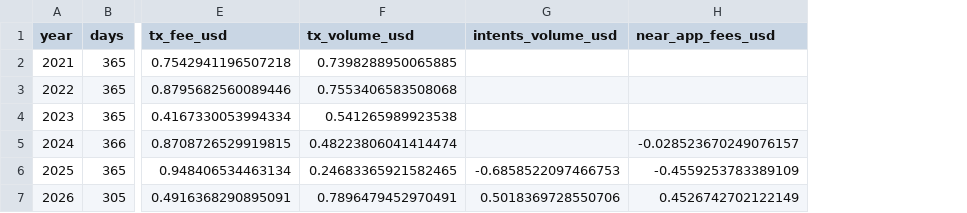
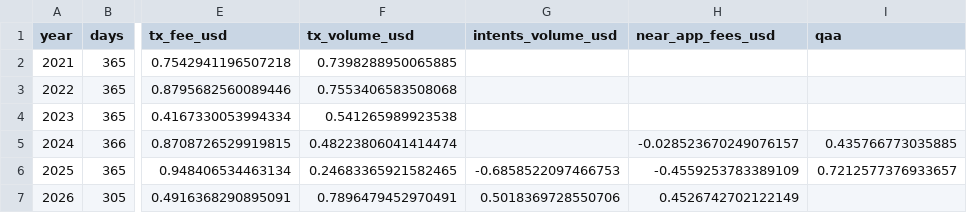
Before and after one commit to NGZeggers/near-value-shift, a CSV file: data/derived/models/yearly_corr.csv, drawn as a sheet; only a part is shown, gaps mark what is left out; the diff names each change by its address in the sheet, - before the commit and + after, or states it on an @@ line.

```diff
--- a/data/derived/models/yearly_corr.csv
+++ b/data/derived/models/yearly_corr.csv
+column I (qaa), rows 5-6: 0.435766773035885 | 0.7212577376933657
```
Also changed, not shown: data/derived/models/rolling_corr.csv, data/derived/peers.csv, 49 other files.
